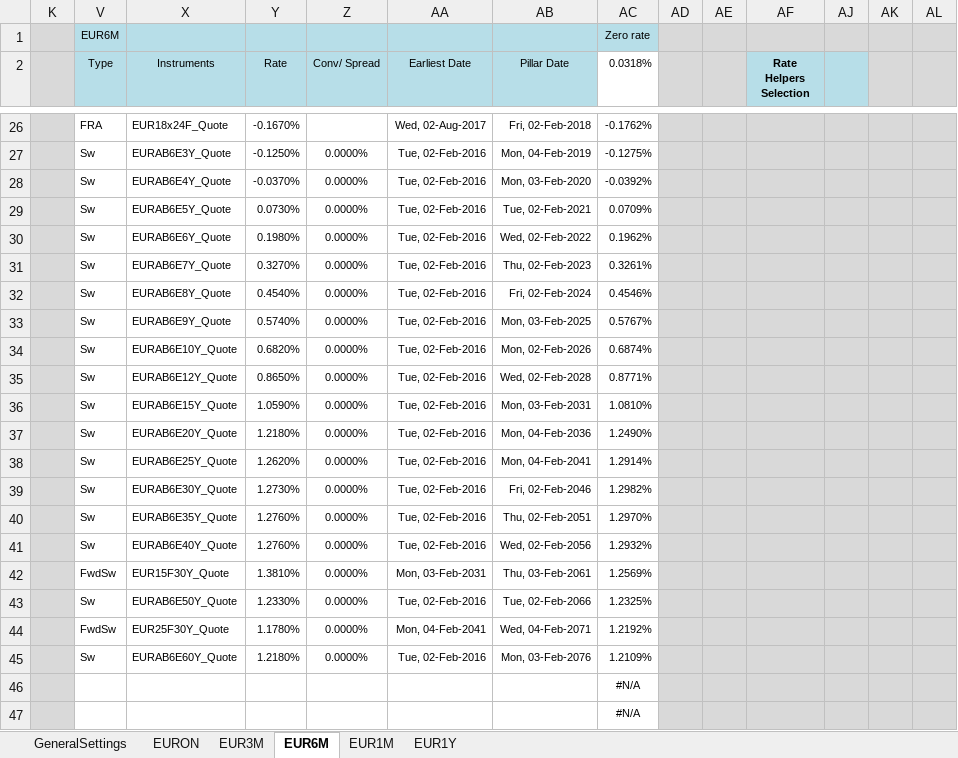
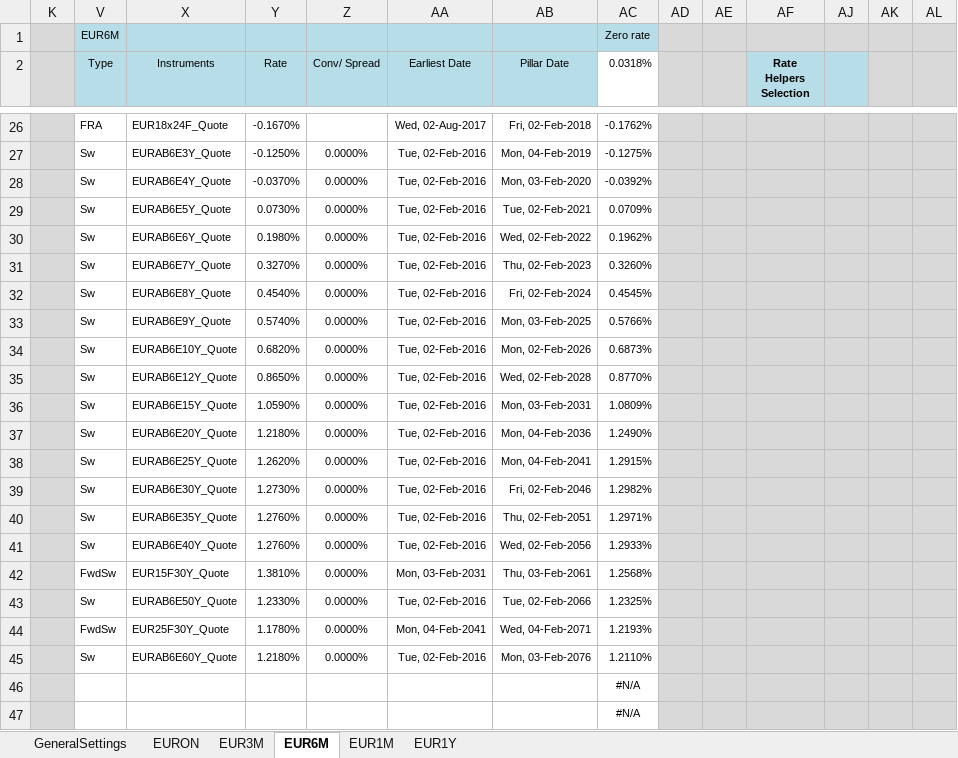
Before and after one commit to NicholasBertocchi/Thesis, an Excel workbook: TESI/MarketData/Data2/XLS/EUR/EUR_DEMO_CurvesBootstrapping.xlsx, sheet EUR6M, drawn as a sheet; only a part is shown, gaps mark what is left out; values as stored, in another font and other column widths than the file's, no borders; the diff names each change by its address in the sheet, - before the commit and + after, or states it on an @@ line.

```diff
--- a/TESI/MarketData/Data2/XLS/EUR/EUR_DEMO_CurvesBootstrapping.xlsx (sheet EUR6M)
+++ b/TESI/MarketData/Data2/XLS/EUR/EUR_DEMO_CurvesBootstrapping.xlsx (sheet EUR6M)
-AC31 (0.0318%): 0.3261%
+AC31 (0.0318%): 0.3260%
-AC32 (0.0318%): 0.4546%
+AC32 (0.0318%): 0.4545%
-AC33 (0.0318%): 0.5767%
+AC33 (0.0318%): 0.5766%
-AC34 (0.0318%): 0.6874%
+AC34 (0.0318%): 0.6873%
-AC35 (0.0318%): 0.8771%
+AC35 (0.0318%): 0.8770%
-AC36 (0.0318%): 1.0810%
+AC36 (0.0318%): 1.0809%
-AC38 (0.0318%): 1.2914%
+AC38 (0.0318%): 1.2915%
-AC40 (0.0318%): 1.2970%
+AC40 (0.0318%): 1.2971%
-AC41 (0.0318%): 1.2932%
+AC41 (0.0318%): 1.2933%
-AC42 (0.0318%): 1.2569%
+AC42 (0.0318%): 1.2568%
-AC44 (0.0318%): 1.2192%
+AC44 (0.0318%): 1.2193%
-AC45 (0.0318%): 1.2109%
+AC45 (0.0318%): 1.2110%
```
Also changed, not shown: sheet EURON, sheet EUR1M, sheet GeneralSettings, sheet EUR3M, sheet EUR1Y, formulas that keep their value, hidden cells, charts or pictures, TESI/TemplateRepricingAnalysis.xlsm, 9 other files.
